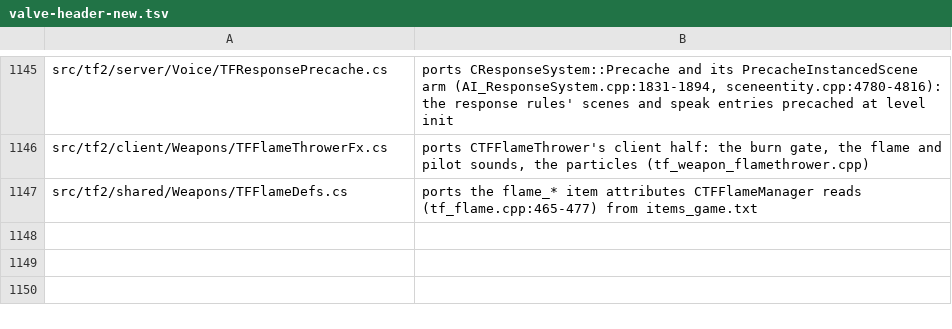
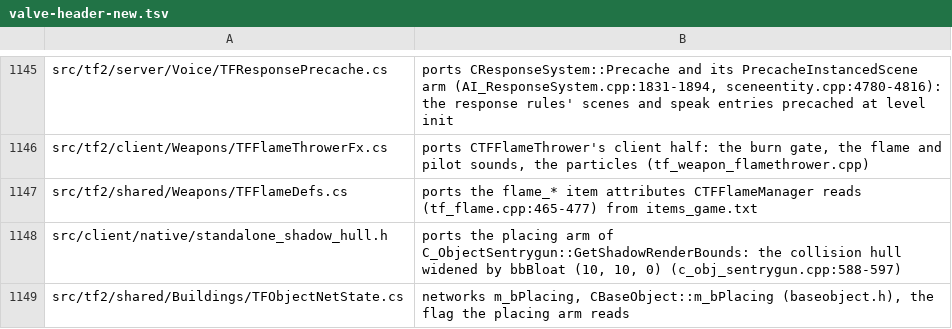
Before and after one commit to muflub/source-sdk-sharp, a TSV file: docs/valve-header-new.tsv, drawn as a sheet; only a part is shown, gaps mark what is left out.

```diff
--- a/docs/valve-header-new.tsv
+++ b/docs/valve-header-new.tsv
@@ -1147 +1147,3 @@ src/tf2/client/Weapons/TFFlameThrowerFx.cs	ports CTFFlameThrower's client half:
 src/tf2/shared/Weapons/TFFlameDefs.cs	ports the flame_* item attributes CTFFlameManager reads (tf_flame.cpp:465-477) from items_game.txt
+src/client/native/standalone_shadow_hull.h	ports the placing arm of C_ObjectSentrygun::GetShadowRenderBounds: the collision hull widened by bbBloat (10, 10, 0) (c_obj_sentrygun.cpp:588-597)
+src/tf2/shared/Buildings/TFObjectNetState.cs	networks m_bPlacing, CBaseObject::m_bPlacing (baseobject.h), the flag the placing arm reads
```
Also changed, not shown: docs/engineapi-areas.tsv, 37 other files.
